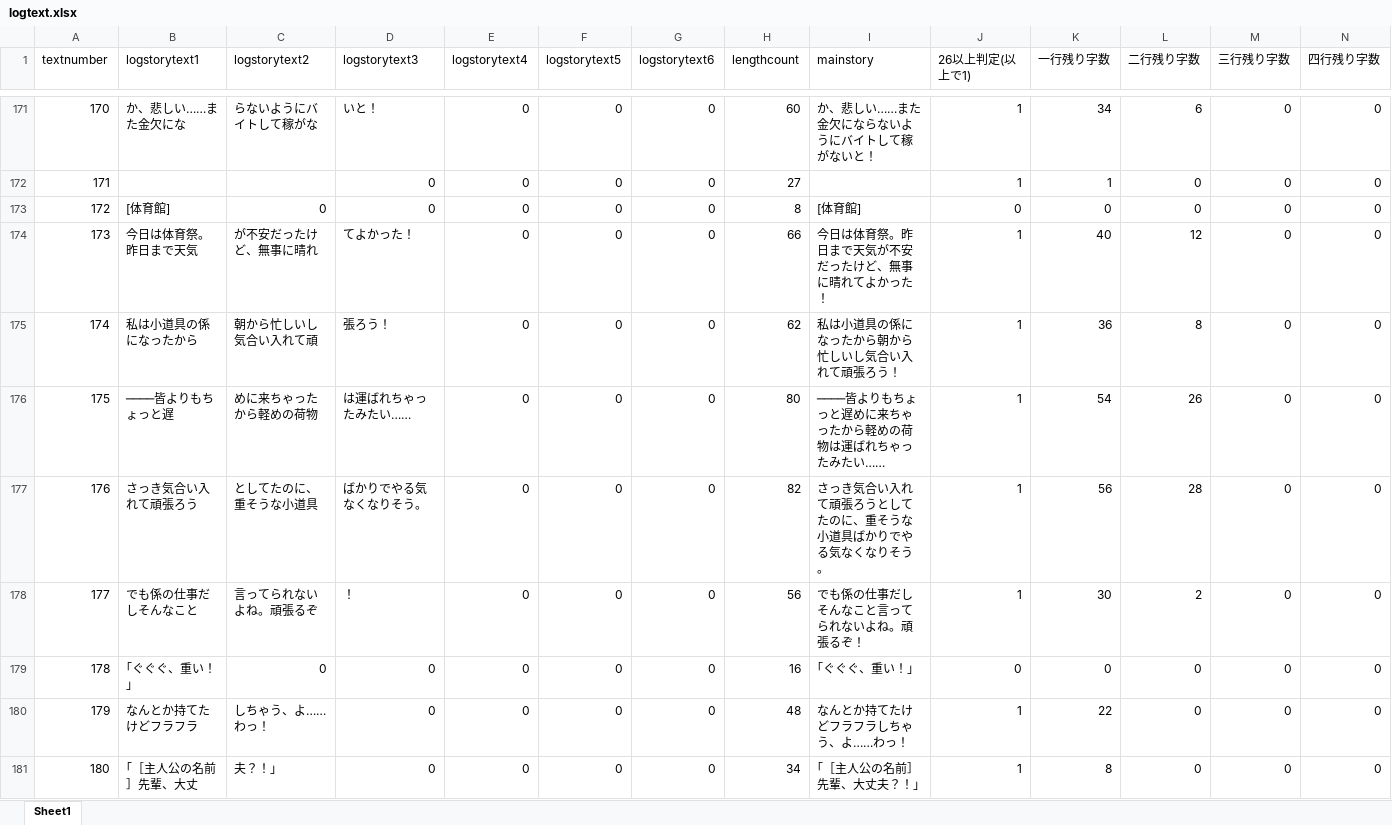
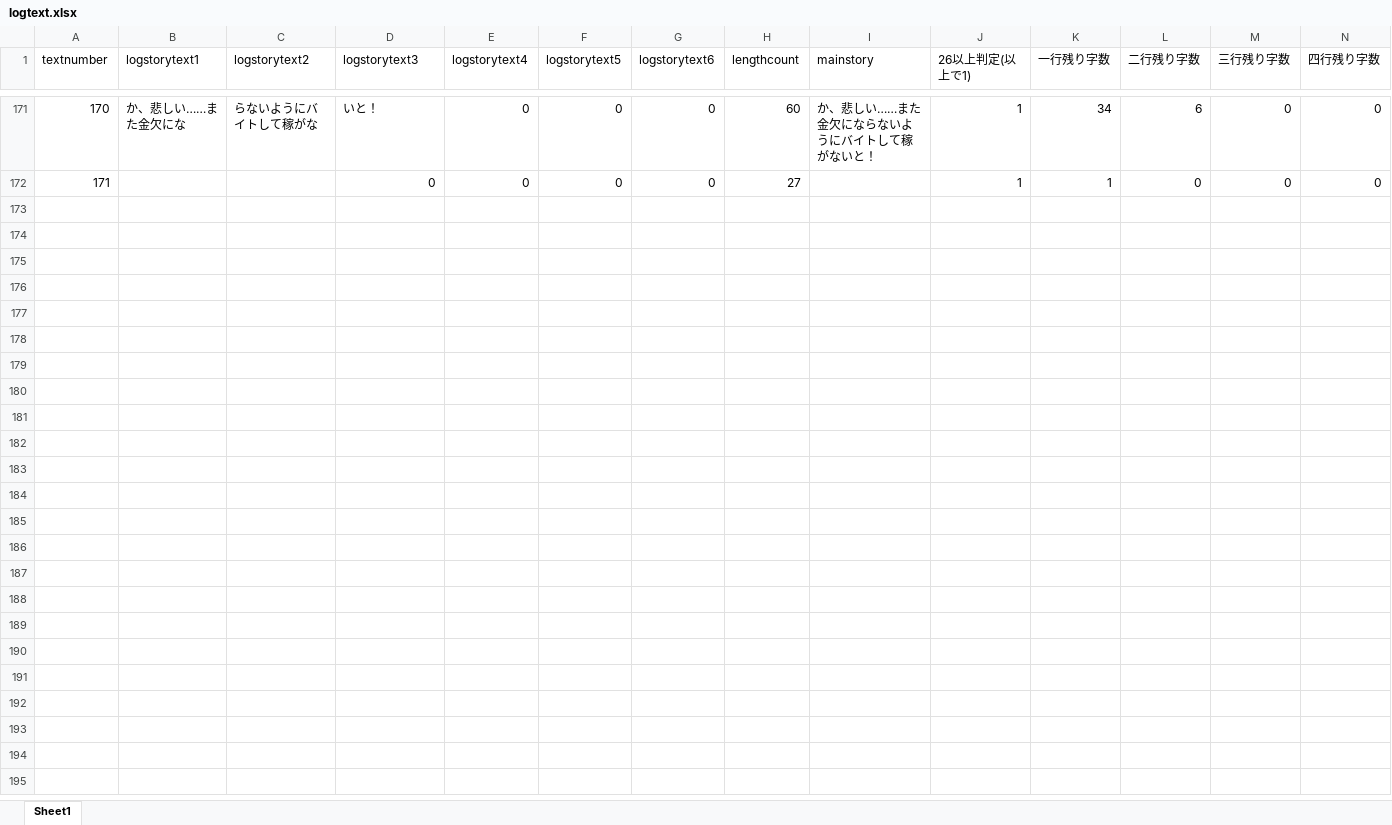
Before and after one commit to medai147/OG-3, an Excel workbook: OG3/Assets/Scripts/logtext.xlsx, sheet Sheet1, drawn as a sheet; only a part is shown, gaps mark what is left out; values as stored, in another font and other column widths than the file's, no borders; rows hold the shown columns only; the diff covers the shown part only; the diff names each change by its address in the sheet, - before the commit and + after, or states it on an @@ line.

```diff
--- a/OG3/Assets/Scripts/logtext.xlsx (sheet Sheet1)
+++ b/OG3/Assets/Scripts/logtext.xlsx (sheet Sheet1)
-row 173: 172 | [体育館] | 0 | 0 | 0 | 0 | 0 | 8 | [体育館] | 0 | 0 | 0 | 0 | 0
-row 174: 173 | 今日は体育祭。昨日まで天気 | が不安だったけど、無事に晴れ | てよかった！ | 0 | 0 | 0 | 66 | 今日は体育祭。昨日まで天気が不安だったけど、無事に晴れてよかった！ | 1 | 40 | 12 | 0 | 0
-row 175: 174 | 私は小道具の係になったから | 朝から忙しいし気合い入れて頑 | 張ろう！ | 0 | 0 | 0 | 62 | 私は小道具の係になったから朝から忙しいし気合い入れて頑張ろう！ | 1 | 36 | 8 | 0 | 0
-row 176: 175 | ────皆よりもちょっと遅 | めに来ちゃったから軽めの荷物 | は運ばれちゃったみたい…… | 0 | 0 | 0 | 80 | ────皆よりもちょっと遅めに来ちゃったから軽めの荷物は運ばれちゃったみたい…… | 1 | 54 | 26 | 0 | 0
-row 177: 176 | さっき気合い入れて頑張ろう | としてたのに、重そうな小道具 | ばかりでやる気なくなりそう。 | 0 | 0 | 0 | 82 | さっき気合い入れて頑張ろうとしてたのに、重そうな小道具ばかりでやる気なくなりそう。 | 1 | 56 | 28 | 0 | 0
-row 178: 177 | でも係の仕事だしそんなこと | 言ってられないよね。頑張るぞ | ！ | 0 | 0 | 0 | 56 | でも係の仕事だしそんなこと言ってられないよね。頑張るぞ！ | 1 | 30 | 2 | 0 | 0
-row 179: 178 | ｢ぐぐぐ、重い！｣ | 0 | 0 | 0 | 0 | 0 | 16 | ｢ぐぐぐ、重い！｣ | 0 | 0 | 0 | 0 | 0
-row 180: 179 | なんとか持てたけどフラフラ | しちゃう、よ……わっ！ | 0 | 0 | 0 | 0 | 48 | なんとか持てたけどフラフラしちゃう、よ……わっ！ | 1 | 22 | 0 | 0 | 0
-row 181: 180 | ｢［主人公の名前］先輩、大丈 | 夫？！｣ | 0 | 0 | 0 | 0 | 34 | ｢［主人公の名前］先輩、大丈夫？！｣ | 1 | 8 | 0 | 0 | 0
```
Also changed, not shown: 56 removed rows elsewhere in this sheet, 4 other files.
